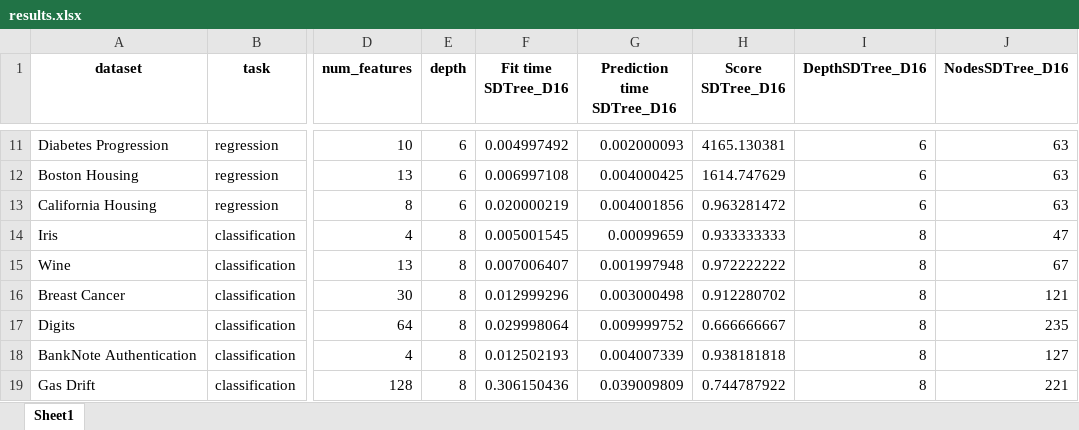
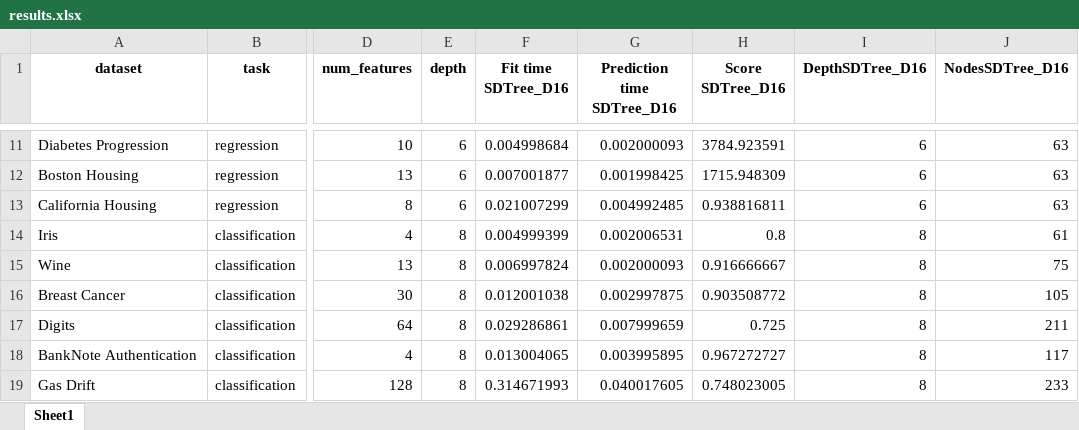
Before and after one commit to LluisCerda/OnDTsUsingSimilarity, an Excel workbook: output/results.xlsx, sheet Sheet1, drawn as a sheet; only a part is shown, gaps mark what is left out; values as stored, in another font and other column widths than the file's, no borders; the diff covers the shown part only; the diff names each change by its address in the sheet, - before the commit and + after, or states it on an @@ line.

```diff
--- a/output/results.xlsx (sheet Sheet1)
+++ b/output/results.xlsx (sheet Sheet1)
-F11 (Fit time SDTree_D16): 0.004997492
+F11 (Fit time SDTree_D16): 0.004998684
-H11 (Score SDTree_D16): 4165.130381
+H11 (Score SDTree_D16): 3784.923591
-F12 (Fit time SDTree_D16): 0.006997108
+F12 (Fit time SDTree_D16): 0.007001877
-G12 (Prediction time SDTree_D16): 0.004000425
+G12 (Prediction time SDTree_D16): 0.001998425
-H12 (Score SDTree_D16): 1614.747629
+H12 (Score SDTree_D16): 1715.948309
-F13 (Fit time SDTree_D16): 0.020000219
+F13 (Fit time SDTree_D16): 0.021007299
-G13 (Prediction time SDTree_D16): 0.004001856
+G13 (Prediction time SDTree_D16): 0.004992485
-H13 (Score SDTree_D16): 0.963281472
+H13 (Score SDTree_D16): 0.938816811
-F14 (Fit time SDTree_D16): 0.005001545
+F14 (Fit time SDTree_D16): 0.004999399
-G14 (Prediction time SDTree_D16): 0.00099659
+G14 (Prediction time SDTree_D16): 0.002006531
-H14 (Score SDTree_D16): 0.933333333
+H14 (Score SDTree_D16): 0.8
-J14 (NodesSDTree_D16): 47
+J14 (NodesSDTree_D16): 61
-F15 (Fit time SDTree_D16): 0.007006407
+F15 (Fit time SDTree_D16): 0.006997824
-G15 (Prediction time SDTree_D16): 0.001997948
+G15 (Prediction time SDTree_D16): 0.002000093
-H15 (Score SDTree_D16): 0.972222222
+H15 (Score SDTree_D16): 0.916666667
-J15 (NodesSDTree_D16): 67
+J15 (NodesSDTree_D16): 75
-F16 (Fit time SDTree_D16): 0.012999296
+F16 (Fit time SDTree_D16): 0.012001038
-G16 (Prediction time SDTree_D16): 0.003000498
+G16 (Prediction time SDTree_D16): 0.002997875
-H16 (Score SDTree_D16): 0.912280702
+H16 (Score SDTree_D16): 0.903508772
-J16 (NodesSDTree_D16): 121
+J16 (NodesSDTree_D16): 105
-F17 (Fit time SDTree_D16): 0.029998064
+F17 (Fit time SDTree_D16): 0.029286861
-G17 (Prediction time SDTree_D16): 0.009999752
+G17 (Prediction time SDTree_D16): 0.007999659
-H17 (Score SDTree_D16): 0.666666667
+H17 (Score SDTree_D16): 0.725
-J17 (NodesSDTree_D16): 235
+J17 (NodesSDTree_D16): 211
-F18 (Fit time SDTree_D16): 0.012502193
+F18 (Fit time SDTree_D16): 0.013004065
-G18 (Prediction time SDTree_D16): 0.004007339
+G18 (Prediction time SDTree_D16): 0.003995895
-H18 (Score SDTree_D16): 0.938181818
+H18 (Score SDTree_D16): 0.967272727
-J18 (NodesSDTree_D16): 127
+J18 (NodesSDTree_D16): 117
-F19 (Fit time SDTree_D16): 0.306150436
+F19 (Fit time SDTree_D16): 0.314671993
-G19 (Prediction time SDTree_D16): 0.039009809
+G19 (Prediction time SDTree_D16): 0.040017605
-H19 (Score SDTree_D16): 0.744787922
+H19 (Score SDTree_D16): 0.748023005
-J19 (NodesSDTree_D16): 221
+J19 (NodesSDTree_D16): 233
```
Also changed, not shown: 235 edited cells elsewhere in this sheet, output/best_results.xlsx, 1 other file.
